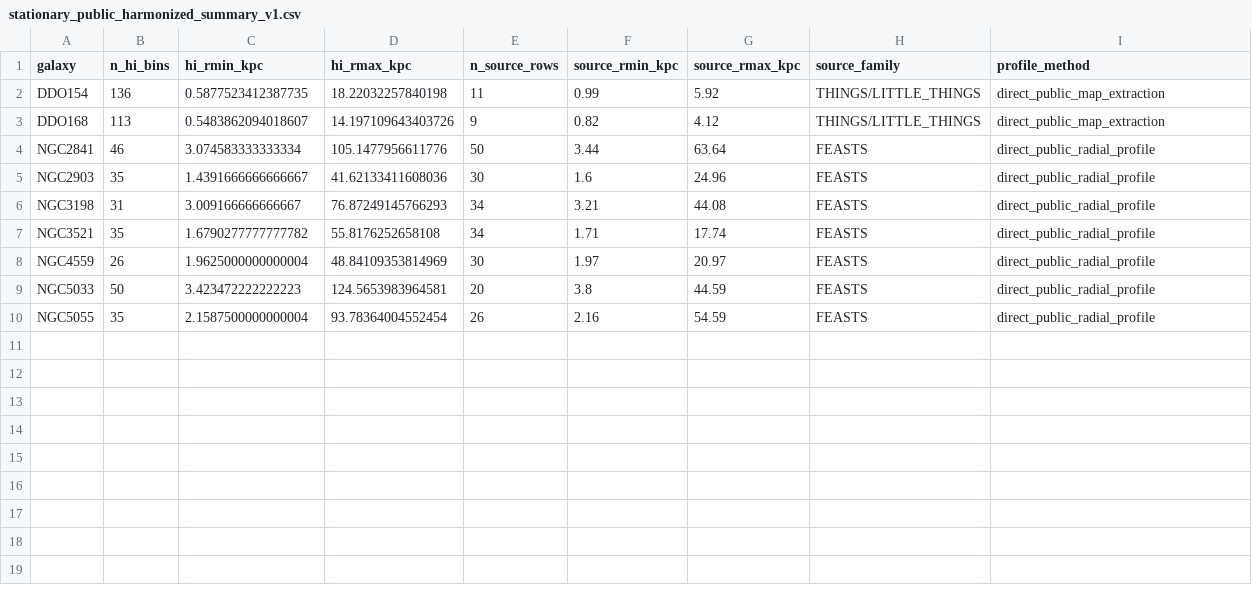
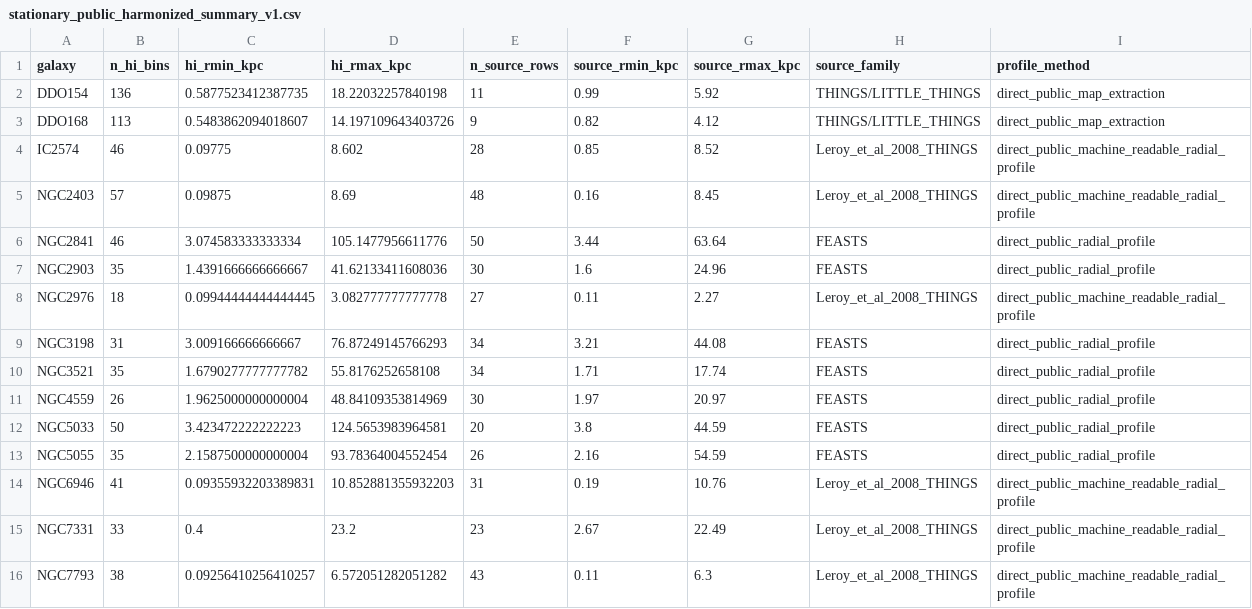
Before and after one commit to mjiresearch/persistent-geometric-states-paper1, a CSV file: data/stationary/source_reconstruction/stationary_public_harmonized_summary_v1.csv, drawn as a sheet.

Commit message:
Expand public HI harmonized summary to 15 galaxies

```diff
--- a/data/stationary/source_reconstruction/stationary_public_harmonized_summary_v1.csv
+++ b/data/stationary/source_reconstruction/stationary_public_harmonized_summary_v1.csv
@@ -3,4 +3,7 @@ DDO154,136,0.5877523412387735,18.22032257840198,11,0.99,5.92,THINGS/LITTLE_THING
 DDO168,113,0.5483862094018607,14.197109643403726,9,0.82,4.12,THINGS/LITTLE_THINGS,direct_public_map_extraction
+IC2574,46,0.09775,8.602,28,0.85,8.52,Leroy_et_al_2008_THINGS,direct_public_machine_readable_radial_profile
+NGC2403,57,0.09875,8.69,48,0.16,8.45,Leroy_et_al_2008_THINGS,direct_public_machine_readable_radial_profile
 NGC2841,46,3.074583333333334,105.1477956611776,50,3.44,63.64,FEASTS,direct_public_radial_profile
 NGC2903,35,1.4391666666666667,41.62133411608036,30,1.6,24.96,FEASTS,direct_public_radial_profile
+NGC2976,18,0.09944444444444445,3.082777777777778,27,0.11,2.27,Leroy_et_al_2008_THINGS,direct_public_machine_readable_radial_profile
 NGC3198,31,3.009166666666667,76.87249145766293,34,3.21,44.08,FEASTS,direct_public_radial_profile
@@ -10 +13,4 @@ NGC5033,50,3.423472222222223,124.5653983964581,20,3.8,44.59,FEASTS,direct_public
 NGC5055,35,2.1587500000000004,93.78364004552454,26,2.16,54.59,FEASTS,direct_public_radial_profile
+NGC6946,41,0.09355932203389831,10.852881355932203,31,0.19,10.76,Leroy_et_al_2008_THINGS,direct_public_machine_readable_radial_profile
+NGC7331,33,0.4,23.2,23,2.67,22.49,Leroy_et_al_2008_THINGS,direct_public_machine_readable_radial_profile
+NGC7793,38,0.09256410256410257,6.572051282051282,43,0.11,6.3,Leroy_et_al_2008_THINGS,direct_public_machine_readable_radial_profile
```
